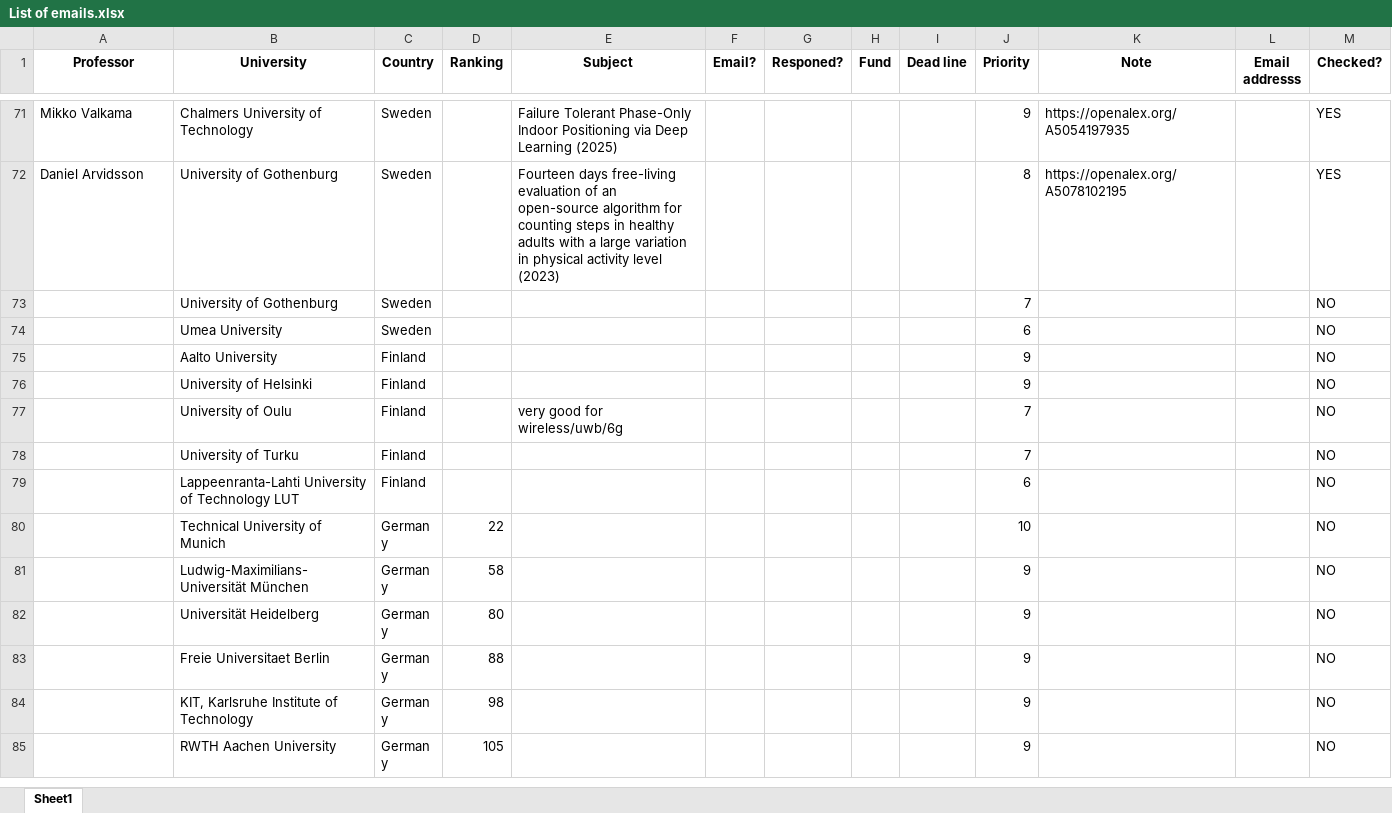
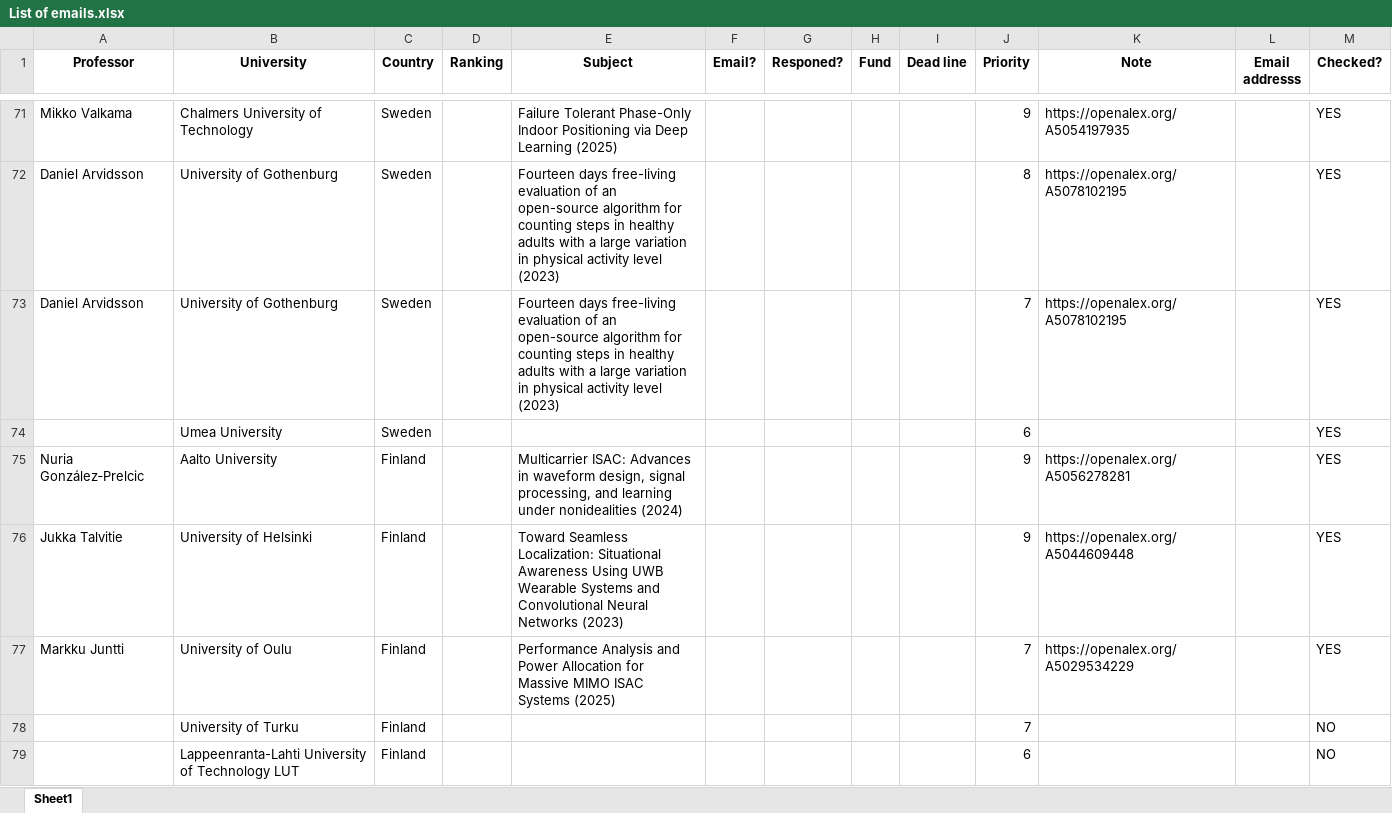
Before and after one commit to Dara-Zahedii/phd-lead-finder, an Excel workbook: List of emails.xlsx, sheet Sheet1, drawn as a sheet; only a part is shown, gaps mark what is left out; the shorter side is filled out with more unchanged rows; values as stored, in another font and other column widths than the file's, no borders; removed rows and columns are numbered as before the commit, all else as after; the diff names each change by its address in the sheet, - before the commit and + after, or states it on an @@ line.

```diff
--- a/List of emails.xlsx (sheet Sheet1)
+++ b/List of emails.xlsx (sheet Sheet1)
-row 73:  | University of Gothenburg | Sweden |  |  |  |  |  |  | 7 |  |  | NO
+row 73: Daniel Arvidsson | University of Gothenburg | Sweden |  | Fourteen days free-living evaluation of an open-source algorithm for counting steps in healthy adults with a large variation in physical activity level (2023) |  |  |  |  | 7 | https://openalex.org/A5078102195 |  | YES
-M74 (Checked?): NO
+M74 (Checked?): YES
-row 75:  | Aalto University | Finland |  |  |  |  |  |  | 9 |  |  | NO
-row 76:  | University of Helsinki | Finland |  |  |  |  |  |  | 9 |  |  | NO
-row 77:  | University of Oulu | Finland |  | very good for wireless/uwb/6g |  |  |  |  | 7 |  |  | NO
+row 75: Nuria González‐Prelcic | Aalto University | Finland |  | Multicarrier ISAC: Advances in waveform design, signal processing, and learning under nonidealities (2024) |  |  |  |  | 9 | https://openalex.org/A5056278281 |  | YES
+row 76: Jukka Talvitie | University of Helsinki | Finland |  | Toward Seamless Localization: Situational Awareness Using UWB Wearable Systems and Convolutional Neural Networks (2023) |  |  |  |  | 9 | https://openalex.org/A5044609448 |  | YES
+row 77: Markku Juntti | University of Oulu | Finland |  | Performance Analysis and Power Allocation for Massive MIMO ISAC Systems (2025) |  |  |  |  | 7 | https://openalex.org/A5029534229 |  | YES
```
Also changed, not shown: 1 other file.
